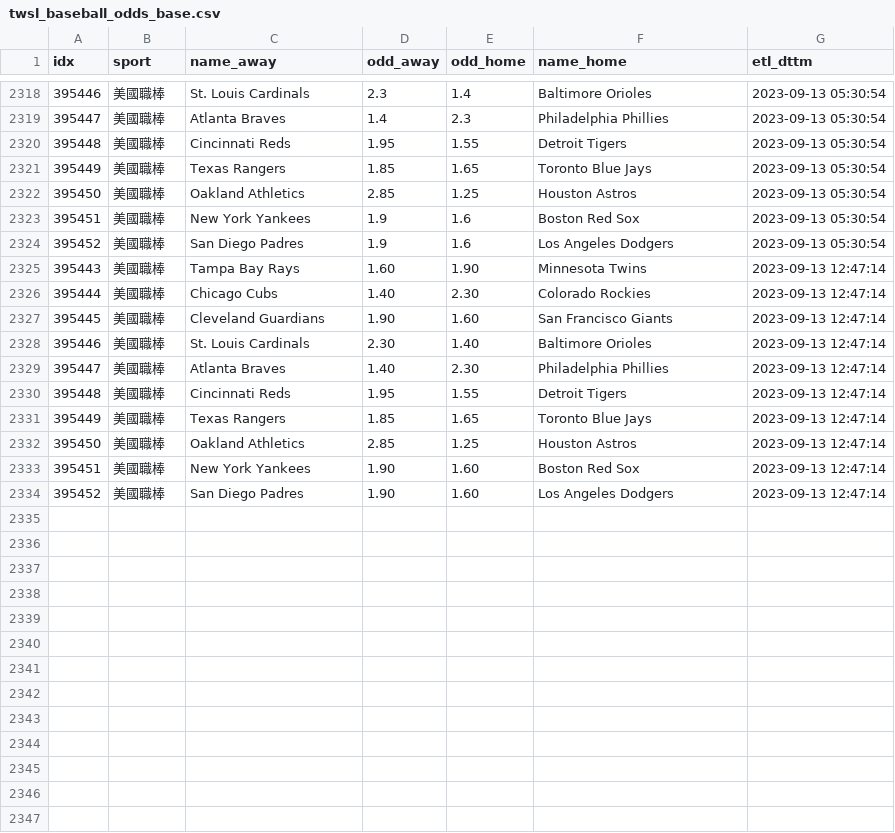
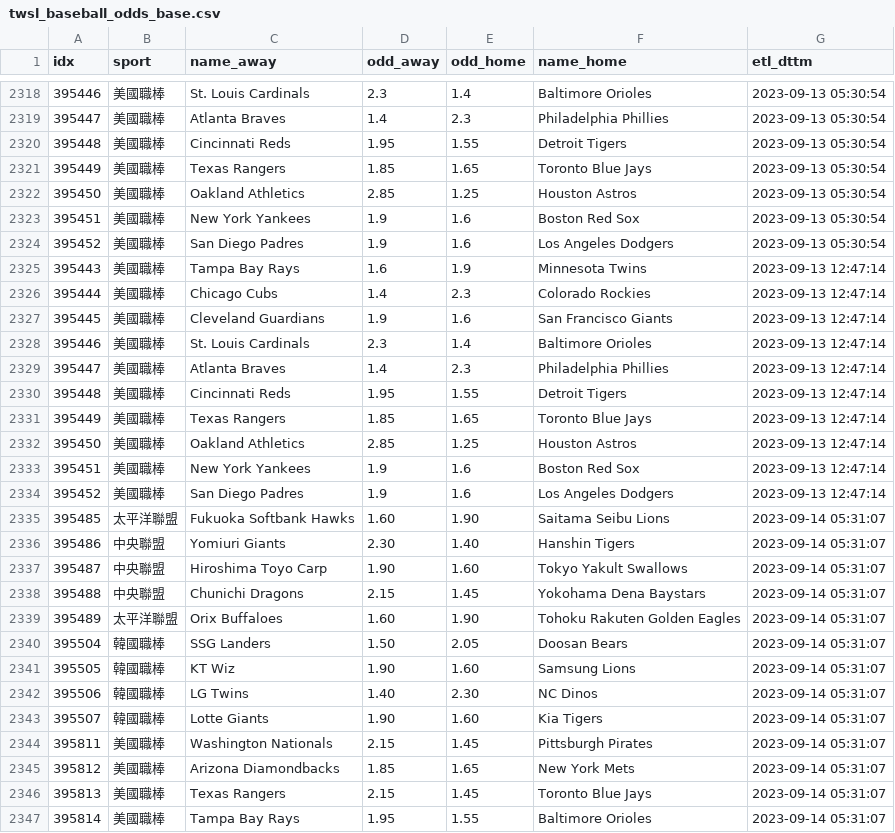
Before and after one commit to achilles0926/tw_sport_lottery, a CSV file: twsl_baseball_odds_base.csv, drawn as a sheet; only a part is shown, gaps mark what is left out.

```diff
--- a/twsl_baseball_odds_base.csv
+++ b/twsl_baseball_odds_base.csv
@@ -2324,7 +2324,7 @@
 395452,美國職棒,San Diego Padres,1.9,1.6,Los Angeles Dodgers,2023-09-13 05:30:54
-395443,美國職棒,Tampa Bay Rays,1.60,1.90,Minnesota Twins,2023-09-13 12:47:14
-395444,美國職棒,Chicago Cubs,1.40,2.30,Colorado Rockies,2023-09-13 12:47:14
-395445,美國職棒,Cleveland Guardians,1.90,1.60,San Francisco Giants,2023-09-13 12:47:14
-395446,美國職棒,St. Louis Cardinals,2.30,1.40,Baltimore Orioles,2023-09-13 12:47:14
-395447,美國職棒,Atlanta Braves,1.40,2.30,Philadelphia Phillies,2023-09-13 12:47:14
+395443,美國職棒,Tampa Bay Rays,1.6,1.9,Minnesota Twins,2023-09-13 12:47:14
+395444,美國職棒,Chicago Cubs,1.4,2.3,Colorado Rockies,2023-09-13 12:47:14
+395445,美國職棒,Cleveland Guardians,1.9,1.6,San Francisco Giants,2023-09-13 12:47:14
+395446,美國職棒,St. Louis Cardinals,2.3,1.4,Baltimore Orioles,2023-09-13 12:47:14
+395447,美國職棒,Atlanta Braves,1.4,2.3,Philadelphia Phillies,2023-09-13 12:47:14
 395448,美國職棒,Cincinnati Reds,1.95,1.55,Detroit Tigers,2023-09-13 12:47:14
@@ -2332,3 +2332,16 @@
 395450,美國職棒,Oakland Athletics,2.85,1.25,Houston Astros,2023-09-13 12:47:14
-395451,美國職棒,New York Yankees,1.90,1.60,Boston Red Sox,2023-09-13 12:47:14
-395452,美國職棒,San Diego Padres,1.90,1.60,Los Angeles Dodgers,2023-09-13 12:47:14
+395451,美國職棒,New York Yankees,1.9,1.6,Boston Red Sox,2023-09-13 12:47:14
+395452,美國職棒,San Diego Padres,1.9,1.6,Los Angeles Dodgers,2023-09-13 12:47:14
+395485,太平洋聯盟,Fukuoka Softbank Hawks,1.60,1.90,Saitama Seibu Lions,2023-09-14 05:31:07
+395486,中央聯盟,Yomiuri Giants,2.30,1.40,Hanshin Tigers,2023-09-14 05:31:07
+395487,中央聯盟,Hiroshima Toyo Carp,1.90,1.60,Tokyo Yakult Swallows,2023-09-14 05:31:07
+395488,中央聯盟,Chunichi Dragons,2.15,1.45,Yokohama Dena Baystars,2023-09-14 05:31:07
+395489,太平洋聯盟,Orix Buffaloes,1.60,1.90,Tohoku Rakuten Golden Eagles,2023-09-14 05:31:07
+395504,韓國職棒,SSG Landers,1.50,2.05,Doosan Bears,2023-09-14 05:31:07
+395505,韓國職棒,KT Wiz,1.90,1.60,Samsung Lions,2023-09-14 05:31:07
+395506,韓國職棒,LG Twins,1.40,2.30,NC Dinos,2023-09-14 05:31:07
+395507,韓國職棒,Lotte Giants,1.90,1.60,Kia Tigers,2023-09-14 05:31:07
+395811,美國職棒,Washington Nationals,2.15,1.45,Pittsburgh Pirates,2023-09-14 05:31:07
+395812,美國職棒,Arizona Diamondbacks,1.85,1.65,New York Mets,2023-09-14 05:31:07
+395813,美國職棒,Texas Rangers,2.15,1.45,Toronto Blue Jays,2023-09-14 05:31:07
+395814,美國職棒,Tampa Bay Rays,1.95,1.55,Baltimore Orioles,2023-09-14 05:31:07
```
Also changed, not shown: twsl_baseball_odds_backup.csv, twsl_baseball_odds_new.csv.
